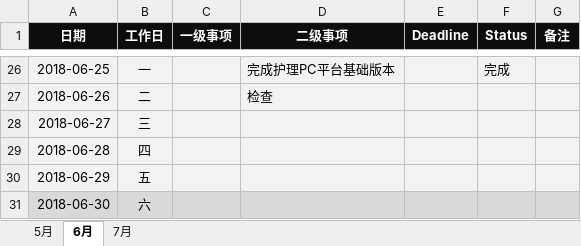
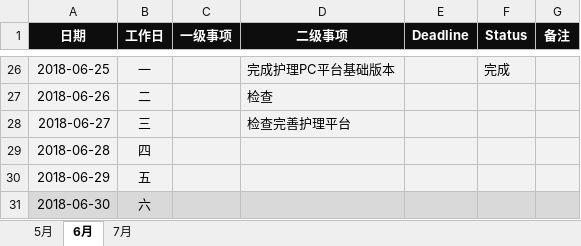
Before and after one commit to JokerPider/booknotes, an Excel workbook: 2018工作日志.xlsx, sheet 6月, drawn as a sheet; only a part is shown, gaps mark what is left out; values as stored, in another font and other column widths than the file's, no borders; the diff names each change by its address in the sheet, - before the commit and + after, or states it on an @@ line.

```diff
--- a/2018工作日志.xlsx (sheet 6月)
+++ b/2018工作日志.xlsx (sheet 6月)
-D28 (二级事项): (empty)
+D28 (二级事项): 检查完善护理平台
```
Also changed, not shown: 2018年度计划.xlsx, 10 other files.
